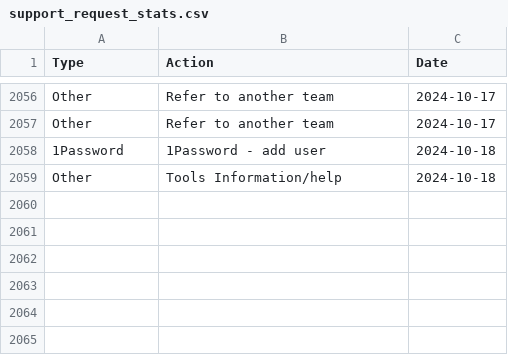
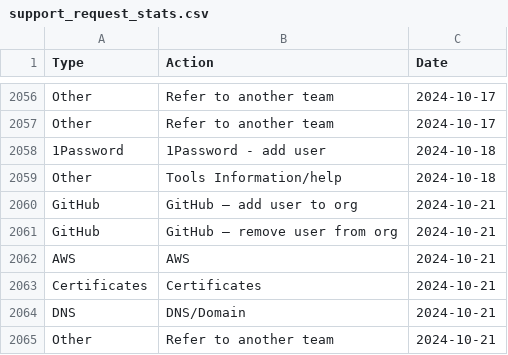
Before and after one commit to ministryofjustice/operations-engineering-kpi-dashboard, a CSV file: data/production/support_request_stats.csv, drawn as a sheet; only a part is shown, gaps mark what is left out.

Commit message:
Upload support request data

```diff
--- a/data/production/support_request_stats.csv
+++ b/data/production/support_request_stats.csv
@@ -2059 +2059,7 @@ Other,Refer to another team,2024-10-17
 Other,Tools Information/help,2024-10-18
+GitHub,GitHub – add user to org,2024-10-21
+GitHub,GitHub – remove user from org,2024-10-21
+AWS,AWS,2024-10-21
+Certificates,Certificates,2024-10-21
+DNS,DNS/Domain,2024-10-21
+Other,Refer to another team,2024-10-21
```
